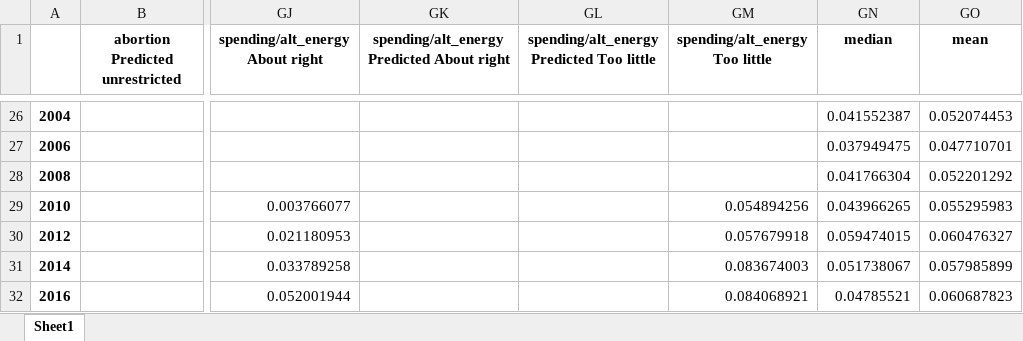
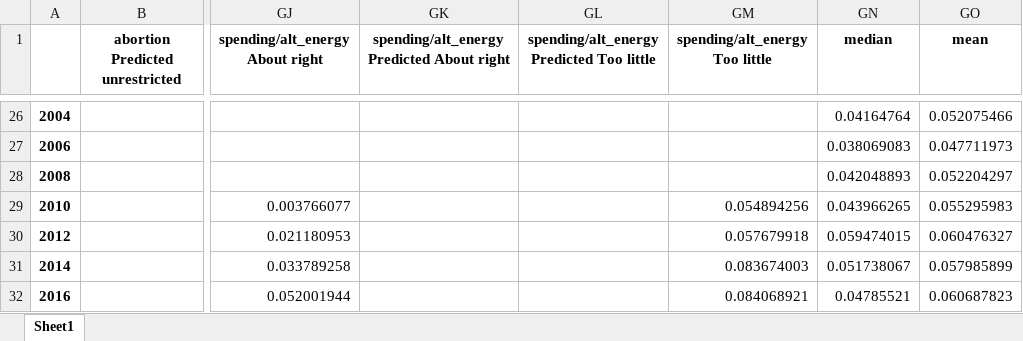
Before and after one commit to shsobieski/Faultlines, an Excel workbook: data/predictions/diffs/DvI.xlsx, sheet Sheet1, drawn as a sheet; only a part is shown, gaps mark what is left out; values as stored, in another font and other column widths than the file's, no borders; the diff covers the shown part only; the diff names each change by its address in the sheet, - before the commit and + after, or states it on an @@ line.

Commit message:
added median to calculations

```diff
--- a/data/predictions/diffs/DvI.xlsx (sheet Sheet1)
+++ b/data/predictions/diffs/DvI.xlsx (sheet Sheet1)
-GN26 (median): 0.041552387
+GN26 (median): 0.04164764
-GO26 (mean): 0.052074453
+GO26 (mean): 0.052075466
-GN27 (median): 0.037949475
+GN27 (median): 0.038069083
-GO27 (mean): 0.047710701
+GO27 (mean): 0.047711973
-GN28 (median): 0.041766304
+GN28 (median): 0.042048893
-GO28 (mean): 0.052201292
+GO28 (mean): 0.052204297
```
Also changed, not shown: 32 edited cells elsewhere in this sheet, data/predictions/diffs/RvD.xlsx, data/predictions/diffs/RvI.xlsx, 4 other files.
